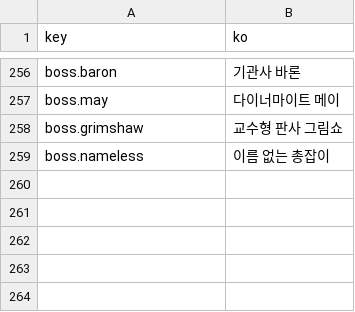
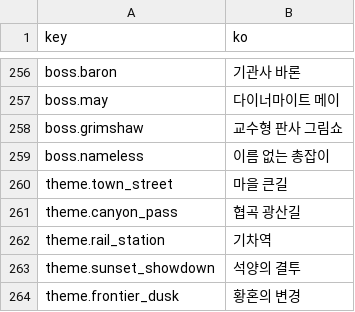
Before and after one commit to yangguki/HILL-N-GUN, a CSV file: Assets/HillNGun/Localization/strings_ko.csv, drawn as a sheet; only a part is shown, gaps mark what is left out; the diff names each change by its address in the sheet, - before the commit and + after, or states it on an @@ line.

Commit message:
feat(scenery): data-driven Western stage themes, baked backdrops, themed cover props and menu panorama
- StageThemeData/StageThemeLibrary SOs (town street, canyon pass, rail station, sunset showdown, frontier dusk menu)
- BackdropBaker/Field/Props: one baked quad for sky, ground, ruts, rail, facades, vignette
- AmbientFx (tumbleweeds/dust) and CoverShadowLayer as single dynamic meshes
- CoverProp3D: Rock, Fence, HayBale, CrateStack looks, same footprints; crate X brace inside face
- MenuBackdrop panorama + stage-select theme thumbnails
- flags: -noscenery -noambient -nothemecovers -nodust

```diff
--- a/Assets/HillNGun/Localization/strings_ko.csv
+++ b/Assets/HillNGun/Localization/strings_ko.csv
+row 260: theme.town_street | 마을 큰길
+row 261: theme.canyon_pass | 협곡 광산길
+row 262: theme.rail_station | 기차역
+row 263: theme.sunset_showdown | 석양의 결투
+row 264: theme.frontier_dusk | 황혼의 변경
```
Also changed, not shown: Assets/HillNGun/Localization/strings_en.csv, 42 other files.
